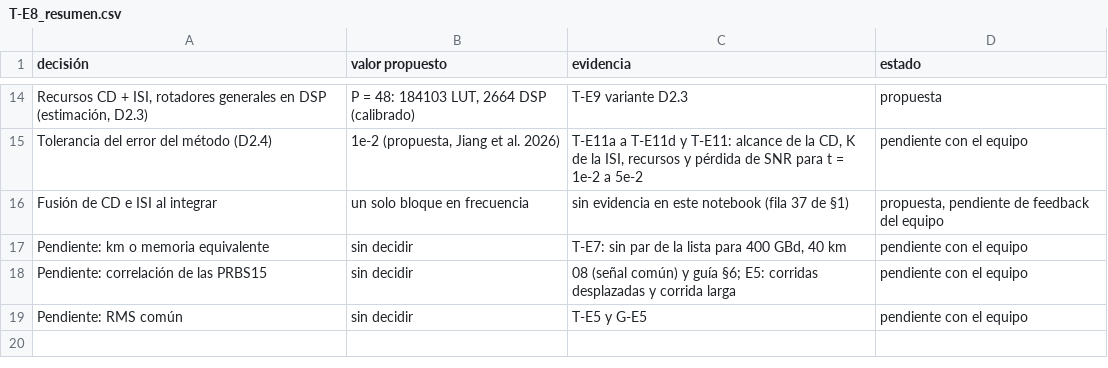
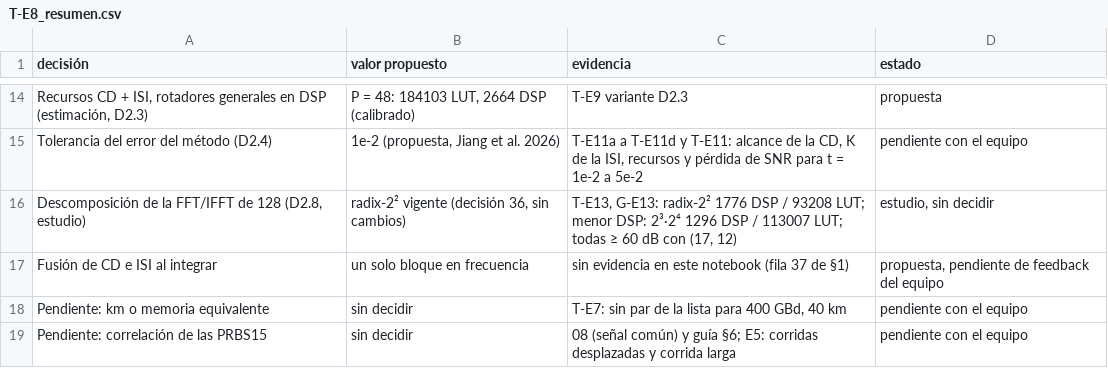
Before and after one commit to Agustin586/Emulador-Efectos-Canal-Optico-FPGA, a CSV file: models/floating_point/emulador-golden/docs/golden_model/resultados/09_evidencias_cd_isi/csv/T-E8_resumen.csv, drawn as a sheet; only a part is shown, gaps mark what is left out; the shorter side is filled out with more unchanged rows; the diff names each change by its address in the sheet, - before the commit and + after, or states it on an @@ line.

Commit message:
[golden-isi-cd] D2.8 Notebook 09: E13, comparación de descomposiciones radix-2^k para L = 128 con 64 carriles

```diff
--- a/models/floating_point/emulador-golden/docs/golden_model/resultados/09_evidencias_cd_isi/csv/T-E8_resumen.csv
+++ b/models/floating_point/emulador-golden/docs/golden_model/resultados/09_evidencias_cd_isi/csv/T-E8_resumen.csv
+row 16: Descomposición de la FFT/IFFT de 128 (D2.8, estudio) | radix-2² vigente (decisión 36, sin cambios) | T-E13, G-E13: radix-2² 1776 DSP / 93208 LUT; menor DSP: 2³·2⁴ 1296 DSP / 113007 LUT; todas ≥ 60 dB con (17, 12) | estudio, sin decidir
```
Also changed, not shown: 11 other files.
